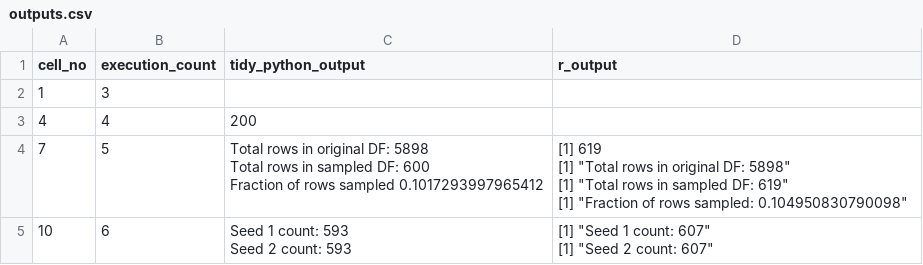
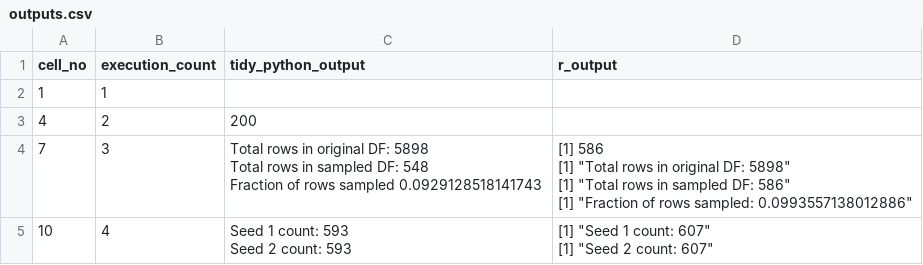
Before and after one commit to best-practice-and-impact/ons-spark, a CSV file: ons-spark/raw-notebooks/sampling/outputs.csv, drawn as a sheet; only a part is shown; the diff covers the shown part only.

Commit message:
Exact stratified sample  (#108)
* exact-sample-stratified

* Converted sampling page to markdown file

* Added section using tibble

* Expanding on pandas UDFs

* Converted notebook, checking build

* Link to Pandas UDF in further resources

```diff
--- a/ons-spark/raw-notebooks/sampling/outputs.csv
+++ b/ons-spark/raw-notebooks/sampling/outputs.csv
@@ -1,18 +1,17 @@
 cell_no,execution_count,tidy_python_output,r_output
-1,3,,
-4,4,"200
-",
-7,5,"Total rows in original DF: 5898
-Total rows in sampled DF: 600
-Fraction of rows sampled 0.1017293997965412
-","[1] 619
-[1] ""Total rows in original DF: 5898""
-[1] ""Total rows in sampled DF: 619""
-[1] ""Fraction of rows sampled: 0.104950830790098""
-"
-10,6,"Seed 1 count: 593
-Seed 2 count: 593
-","
-[1] ""Seed 1 count: 607""
-[1] ""Seed 2 count: 607""
-"
+1,1,,
+4,2,"200
+",
+7,3,"Total rows in original DF: 5898
+Total rows in sampled DF: 548
+Fraction of rows sampled 0.0929128518141743
+","[1] 586
+[1] ""Total rows in original DF: 5898""
+[1] ""Total rows in sampled DF: 586""
+[1] ""Fraction of rows sampled: 0.0993557138012886""
+"
+10,4,"Seed 1 count: 593
+Seed 2 count: 593
+","[1] ""Seed 1 count: 607""
+[1] ""Seed 2 count: 607""
+"
```
Also changed, not shown: 4 added rows and 31 edited cells elsewhere in this file, 3 other files.
